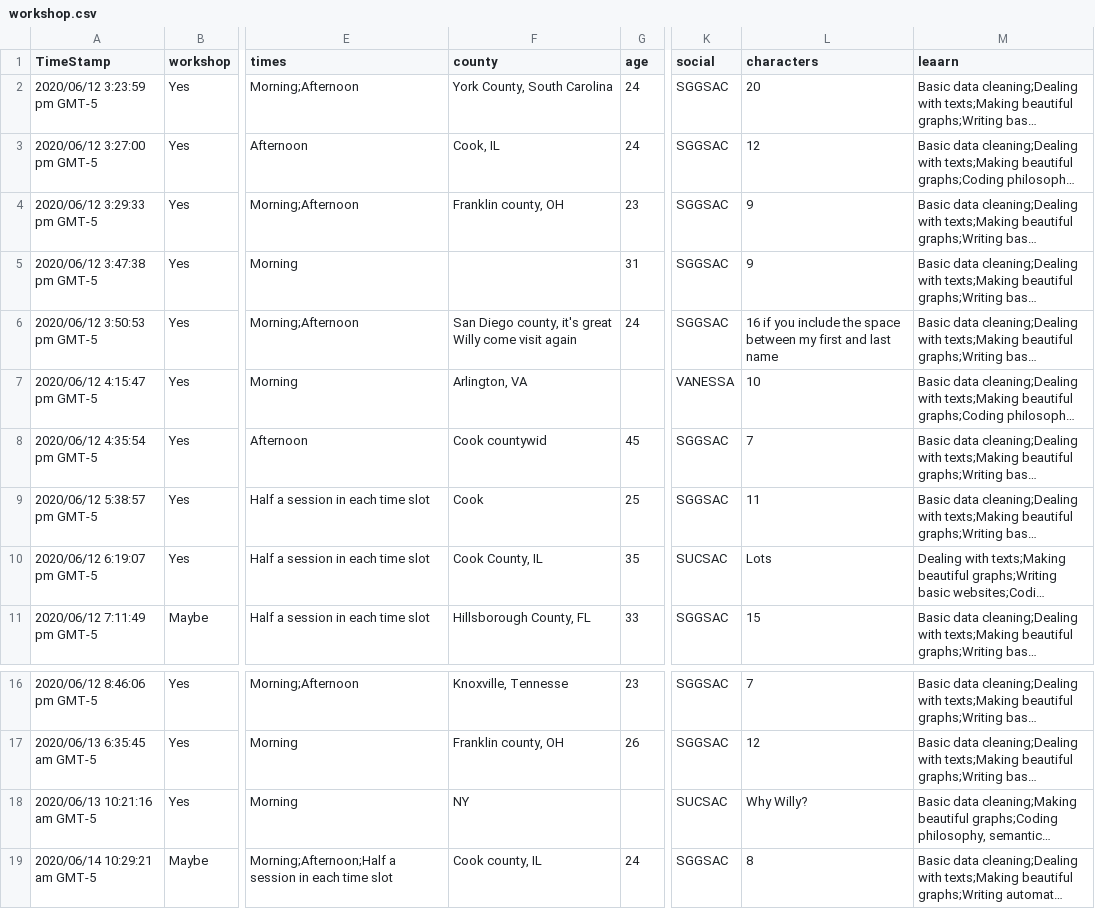
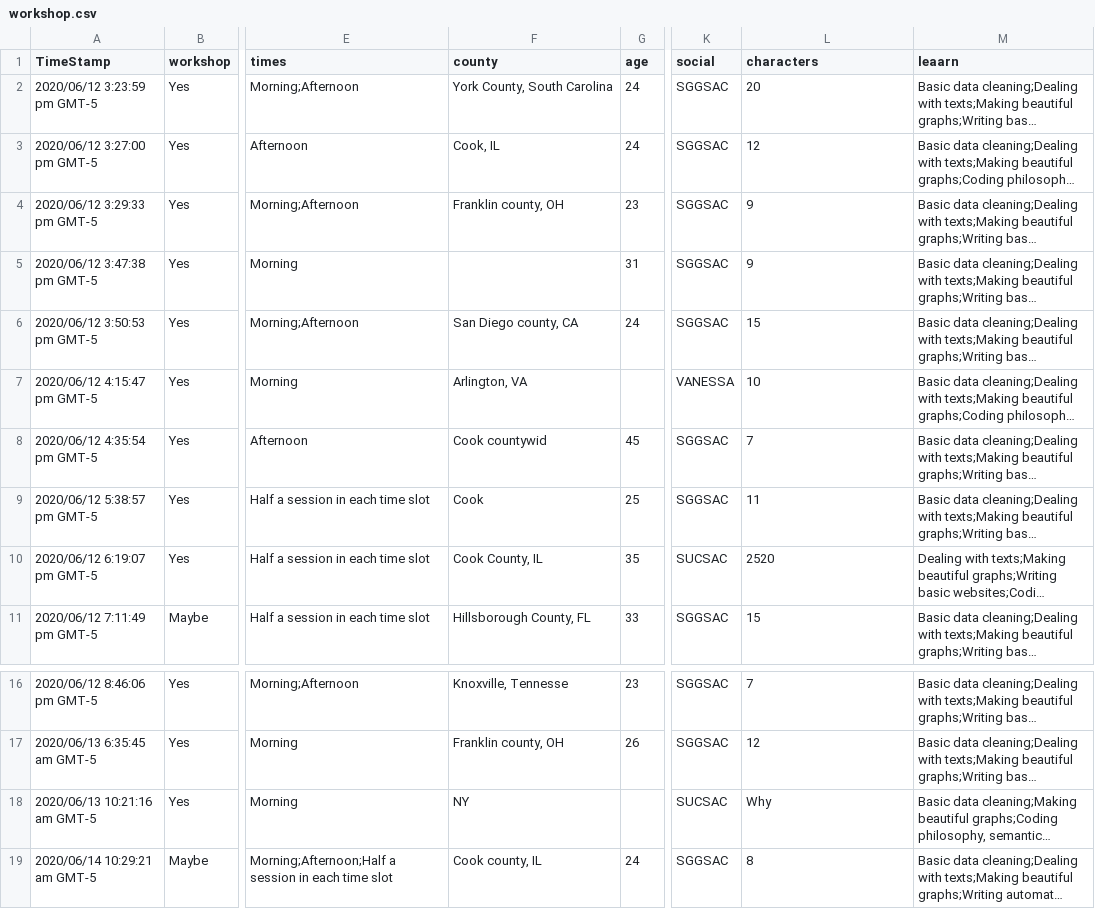
Before and after one commit to willycecon/willycecon.github.io, a CSV file: workshop/data/workshop.csv, drawn as a sheet; only a part is shown, gaps mark what is left out; long unchanged cells end in …; the diff names each change by its address in the sheet, - before the commit and + after, or states it on an @@ line.

```diff
--- a/workshop/data/workshop.csv
+++ b/workshop/data/workshop.csv
-F6 (county): San Diego county, it's great Willy come visit again
+F6 (county): San Diego county, CA
-L6 (characters): 16 if you include the space between my first and last name
+L6 (characters): 15
-L10 (characters): Lots
+L10 (characters): 2520
-L18 (characters): Why Willy?
+L18 (characters): Why
```
Also changed, not shown: workshop/data/workshop_data.csv.
